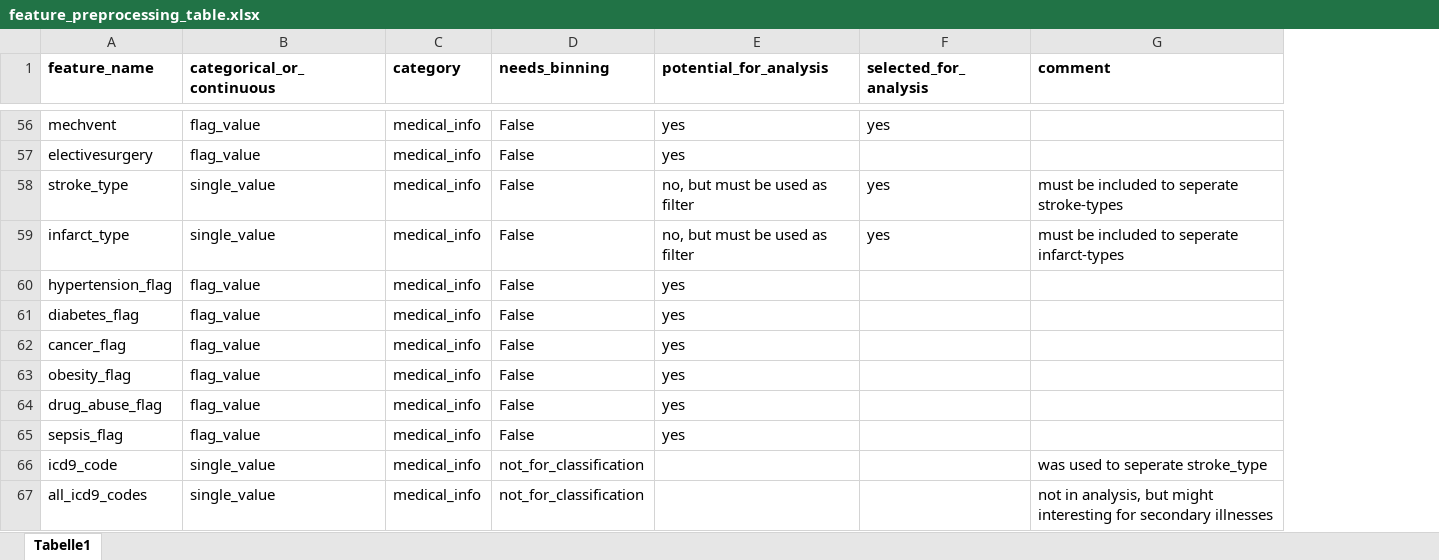
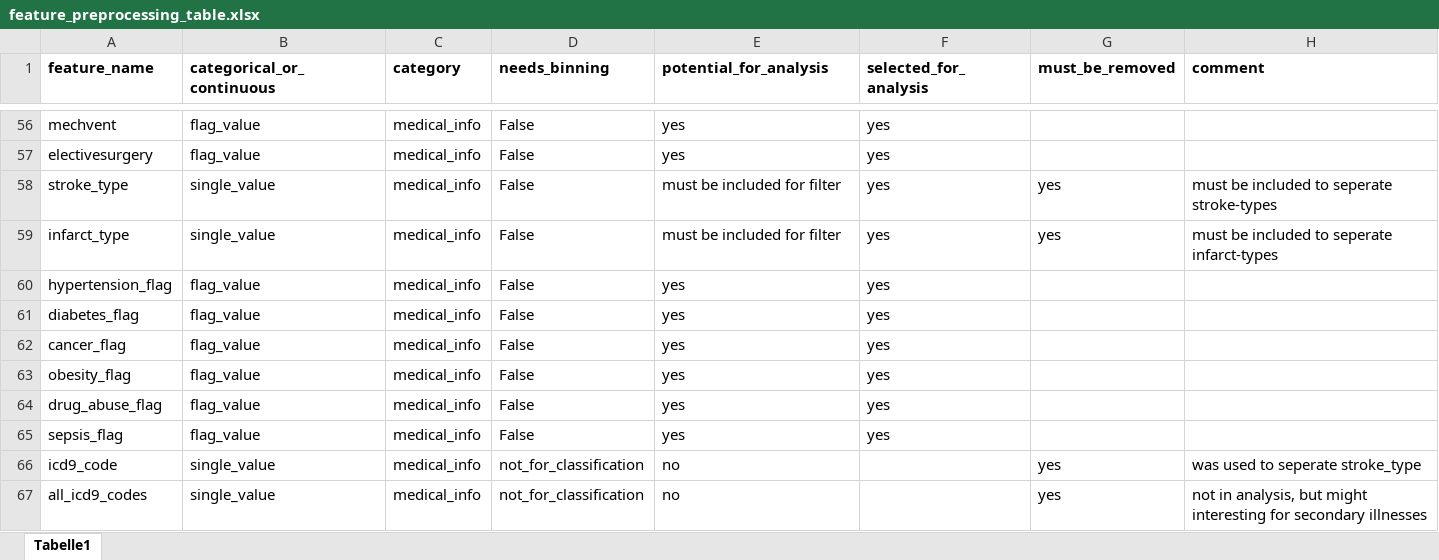
Before and after one commit to JayVeezy1/MA_thesis, an Excel workbook: supplements/feature_preprocessing_table.xlsx, sheet Tabelle1, drawn as a sheet; only a part is shown, gaps mark what is left out; values as stored, in another font and other column widths than the file's, no borders; the diff covers the shown part only; the diff names each change by its address in the sheet, - before the commit and + after, or states it on an @@ line.

```diff
--- a/supplements/feature_preprocessing_table.xlsx (sheet Tabelle1)
+++ b/supplements/feature_preprocessing_table.xlsx (sheet Tabelle1)
+column G (must_be_removed), rows 58-67: yes | yes |  |  |  |  |  |  | yes | yes
-F57 (selected_for_analysis): (empty)
+F57 (selected_for_analysis): yes
-E58:E59 (potential_for_analysis): no, but must be used as filter
+E58:E59 (potential_for_analysis): must be included for filter
-F60:F65 (selected_for_analysis): (empty)
+F60:F65 (selected_for_analysis): yes
-E66:E67 (potential_for_analysis): (empty)
+E66:E67 (potential_for_analysis): no
```
Also changed, not shown: 82 edited cells elsewhere in this sheet, 8 other files.
